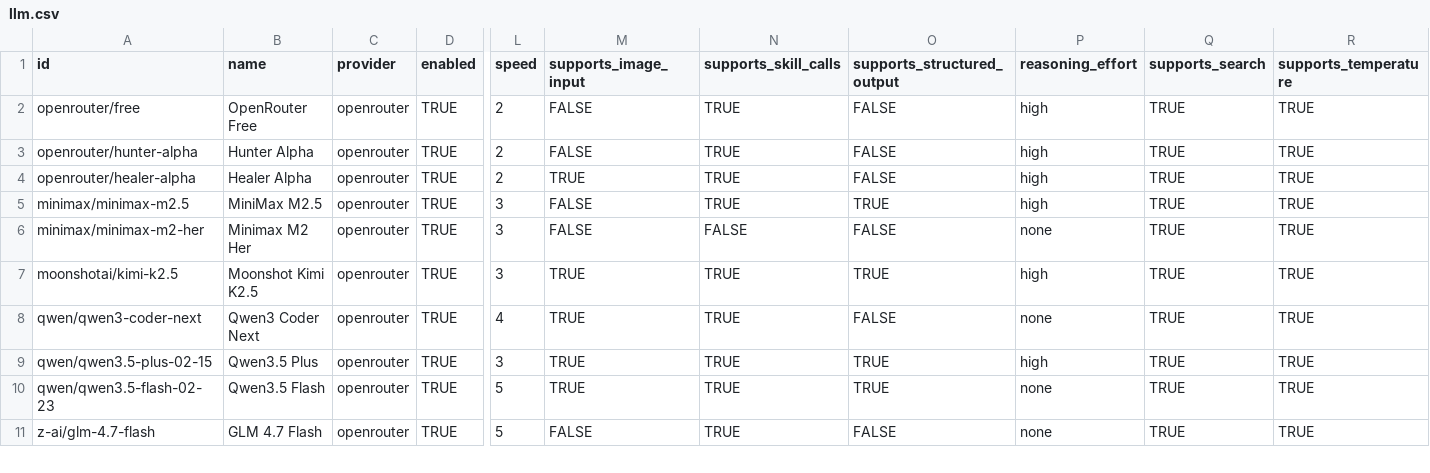
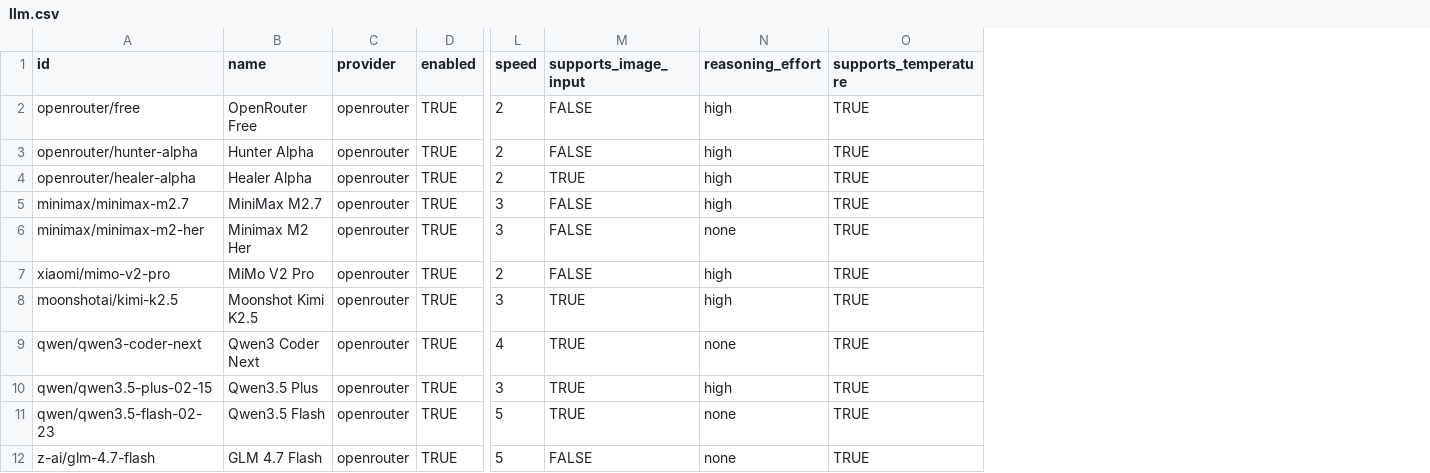
Before and after one commit to crestalnetwork/intentkit, a CSV file: intentkit/models/llm.csv, drawn as a sheet; only a part is shown, gaps mark what is left out; removed rows and columns are numbered as before the commit, all else as after; rows hold the shown columns only; the diff names each change by its address in the sheet, - before the commit and + after, or states it on an @@ line.

```diff
--- a/intentkit/models/llm.csv
+++ b/intentkit/models/llm.csv
-column N (supports_skill_calls), rows 2-11: TRUE | TRUE | TRUE | TRUE | FALSE | TRUE | TRUE | TRUE | TRUE | TRUE
-column O (supports_structured_output), rows 2-11: FALSE | FALSE | FALSE | TRUE | FALSE | TRUE | FALSE | TRUE | TRUE | FALSE
-column Q (supports_search), rows 2-11: all TRUE
-A5 (id): minimax/minimax-m2.5
+A5 (id): minimax/minimax-m2.7
-B5 (name): MiniMax M2.5
+B5 (name): MiniMax M2.7
+row 7: xiaomi/mimo-v2-pro | MiMo V2 Pro | openrouter | TRUE | 2 | FALSE | high | TRUE
```
Also changed, not shown: 5 other files.
